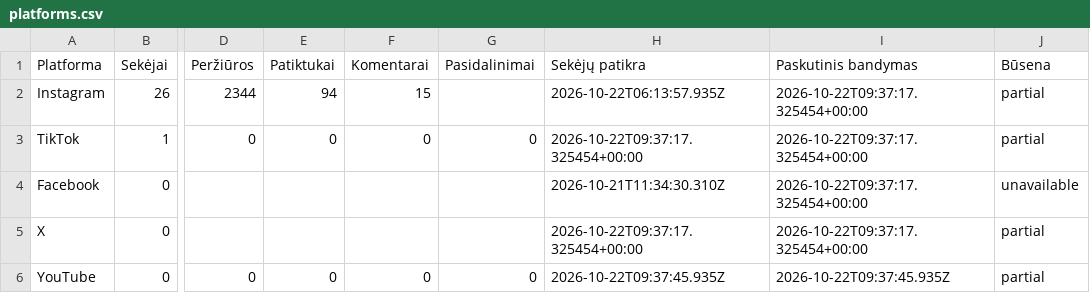
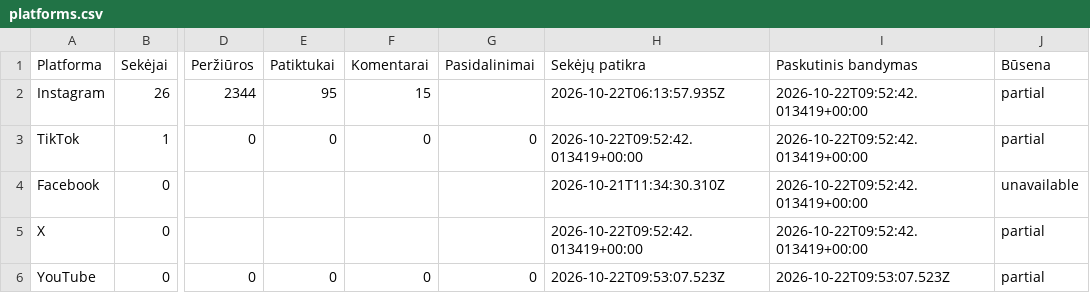
Before and after one commit to Jautis5/cooked-dev-stats, a CSV file: data/dont-get-traced/platforms.csv, drawn as a sheet; only a part is shown, gaps mark what is left out; the diff names each change by its address in the sheet, - before the commit and + after, or states it on an @@ line.

```diff
--- a/data/dont-get-traced/platforms.csv
+++ b/data/dont-get-traced/platforms.csv
-E2 (Patiktukai): 94
+E2 (Patiktukai): 95
-I2:I5 (Paskutinis bandymas): 2026-10-22T09:37:17.325454+00:00
+I2:I5 (Paskutinis bandymas): 2026-10-22T09:52:42.013419+00:00
-H3 (Sekėjų patikra): 2026-10-22T09:37:17.325454+00:00
+H3 (Sekėjų patikra): 2026-10-22T09:52:42.013419+00:00
-H5 (Sekėjų patikra): 2026-10-22T09:37:17.325454+00:00
+H5 (Sekėjų patikra): 2026-10-22T09:52:42.013419+00:00
-H6 (Sekėjų patikra): 2026-10-22T09:37:45.935Z
+H6 (Sekėjų patikra): 2026-10-22T09:53:07.523Z
-I6 (Paskutinis bandymas): 2026-10-22T09:37:45.935Z
+I6 (Paskutinis bandymas): 2026-10-22T09:53:07.523Z
```
Also changed, not shown: data/dont-get-traced/posts.csv, data/indian-builds/platforms.csv, 10 other files.
